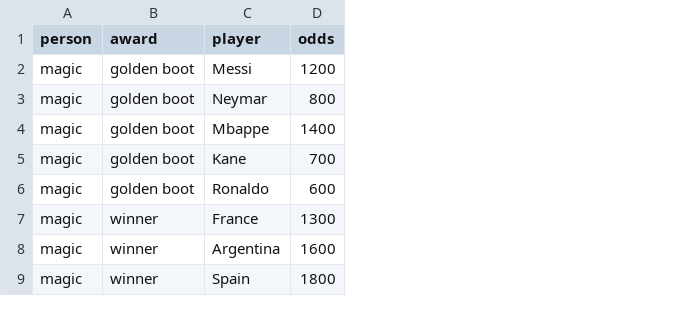
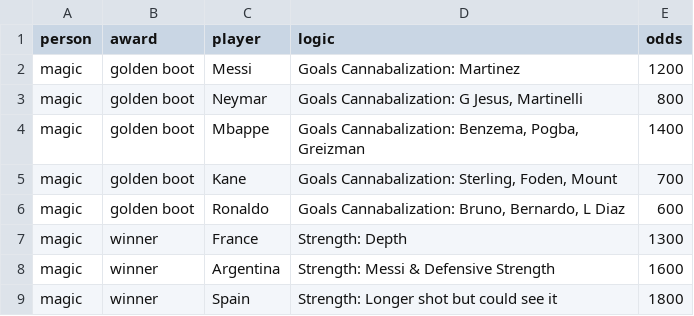
Before and after one commit to mattmajestic/fifa-world-cup-2022, a CSV file: fifa-world-cup-2022.csv, drawn as a sheet; the diff names each change by its address in the sheet, - before the commit and + after, or states it on an @@ line.

Commit message:
adding logic column

```diff
--- a/fifa-world-cup-2022.csv
+++ b/fifa-world-cup-2022.csv
+column D (logic), rows 2-9: Goals Cannabalization: Martinez | Goals Cannabalization: G Jesus, Martinelli | Goals Cannabalization: Benzema, Pogba, Greizman | Goals Cannabalization: Sterling, Foden, Mount | Goals Cannabalization: Bruno, Bernardo, L Diaz | Strength: Depth | Strength: Messi & Defensive Strength | Strength: Longer shot but could see it
```
